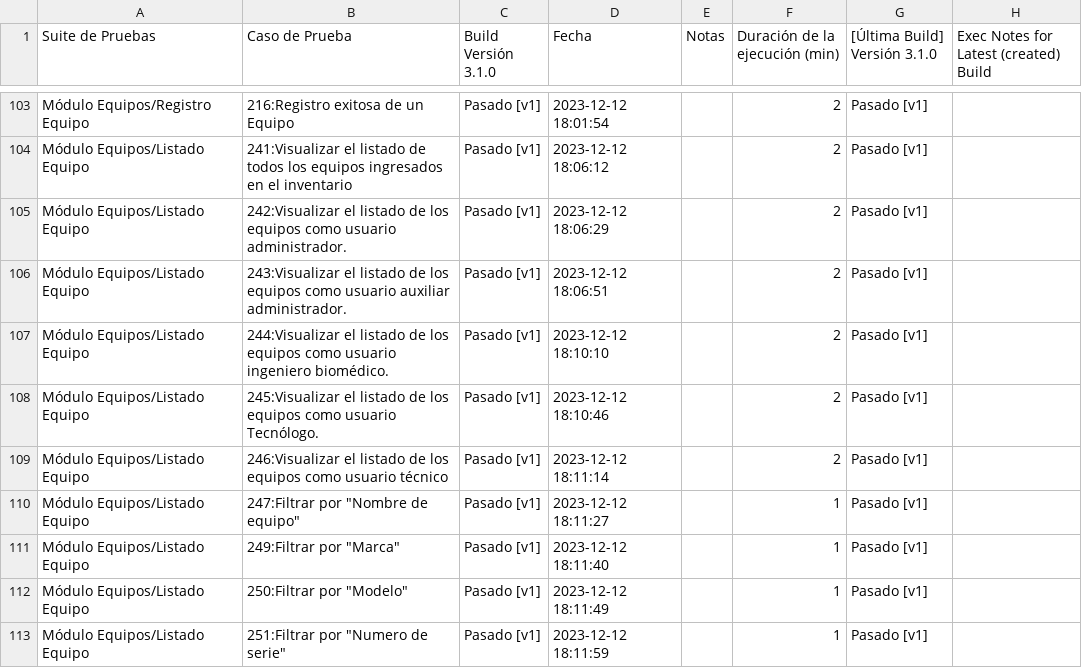
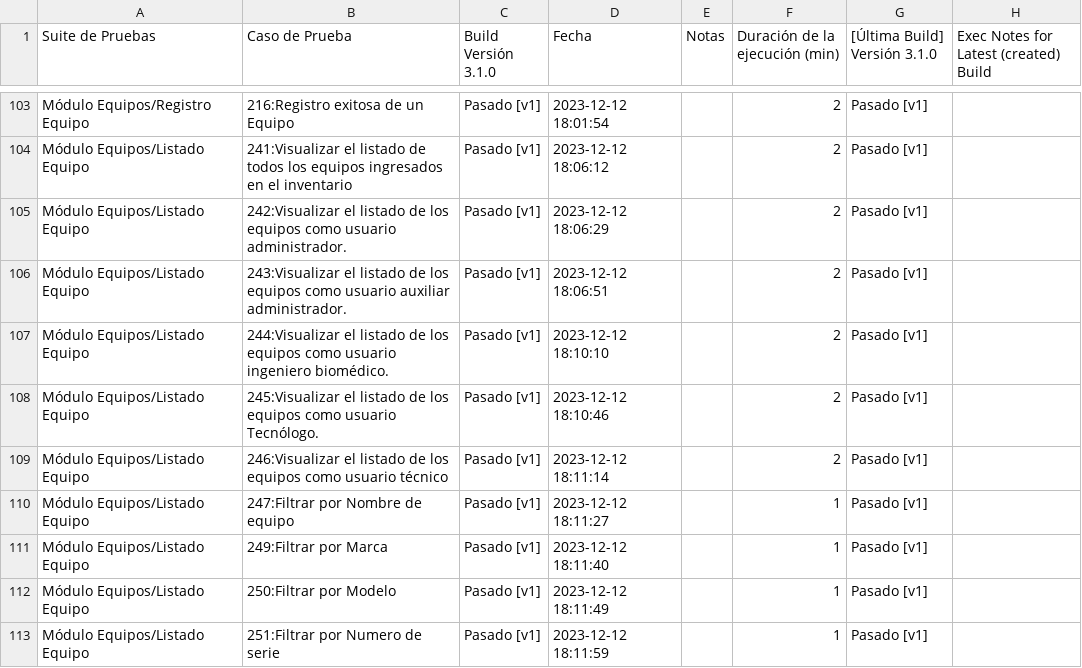
Before and after one commit to rd-naomi/portafolio-qa, a CSV file: equipamiento-clínico-hospitalario-desktop/ejecucion-pruebas/result_equipamiento_v3.1.csv, drawn as a sheet; only a part is shown, gaps mark what is left out; the diff covers the shown part only.

Commit message:
Update result_equipamiento_v3.1.csv

```diff
--- a/equipamiento-clínico-hospitalario-desktop/ejecucion-pruebas/result_equipamiento_v3.1.csv
+++ b/equipamiento-clínico-hospitalario-desktop/ejecucion-pruebas/result_equipamiento_v3.1.csv
@@ -109,5 +109,5 @@ Módulo Equipos/Listado Equipo,245:Visualizar el listado de los equipos como usu
 Módulo Equipos/Listado Equipo,246:Visualizar el listado de los equipos como usuario técnico,Pasado [v1],2023-12-12 18:11:14,,2,Pasado [v1],
-Módulo Equipos/Listado Equipo,247:Filtrar por "Nombre de equipo",Pasado [v1],2023-12-12 18:11:27,,1,Pasado [v1],
-Módulo Equipos/Listado Equipo,249:Filtrar por "Marca",Pasado [v1],2023-12-12 18:11:40,,1,Pasado [v1],
-Módulo Equipos/Listado Equipo,250:Filtrar por "Modelo",Pasado [v1],2023-12-12 18:11:49,,1,Pasado [v1],
-Módulo Equipos/Listado Equipo,251:Filtrar por "Numero de serie",Pasado [v1],2023-12-12 18:11:59,,1,Pasado [v1],
+Módulo Equipos/Listado Equipo,247:Filtrar por Nombre de equipo,Pasado [v1],2023-12-12 18:11:27,,1,Pasado [v1],
+Módulo Equipos/Listado Equipo,249:Filtrar por Marca,Pasado [v1],2023-12-12 18:11:40,,1,Pasado [v1],
+Módulo Equipos/Listado Equipo,250:Filtrar por Modelo,Pasado [v1],2023-12-12 18:11:49,,1,Pasado [v1],
+Módulo Equipos/Listado Equipo,251:Filtrar por Numero de serie,Pasado [v1],2023-12-12 18:11:59,,1,Pasado [v1],
```
Also changed, not shown: 13 edited cells elsewhere in this file.
